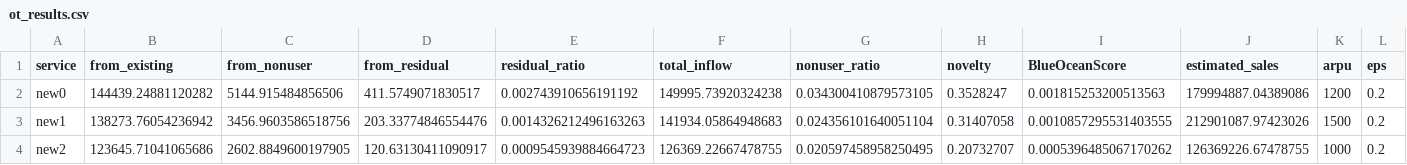
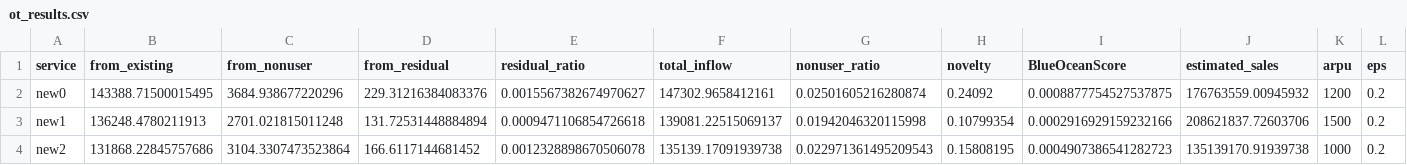
Before and after one commit to fuukanoo/ORICON, a CSV file: data/results/ot_results.csv, drawn as a sheet; only a part is shown; the diff covers the shown part only; the diff names each change by its address in the sheet, - before the commit and + after, or states it on an @@ line.

```diff
--- a/data/results/ot_results.csv
+++ b/data/results/ot_results.csv
-B2 (from_existing): 144439.24881120282
+B2 (from_existing): 143388.71500015495
-C2 (from_nonuser): 5144.915484856506
+C2 (from_nonuser): 3684.938677220296
-D2 (from_residual): 411.5749071830517
+D2 (from_residual): 229.31216384083376
-E2 (residual_ratio): 0.002743910656191192
+E2 (residual_ratio): 0.0015567382674970627
-F2 (total_inflow): 149995.73920324238
+F2 (total_inflow): 147302.9658412161
-G2 (nonuser_ratio): 0.034300410879573105
+G2 (nonuser_ratio): 0.02501605216280874
-H2 (novelty): 0.3528247
+H2 (novelty): 0.24092
-I2 (BlueOceanScore): 0.001815253200513563
+I2 (BlueOceanScore): 0.0008877754527537875
-J2 (estimated_sales): 179994887.04389086
+J2 (estimated_sales): 176763559.00945932
-B3 (from_existing): 138273.76054236942
+B3 (from_existing): 136248.4780211913
-C3 (from_nonuser): 3456.9603586518756
+C3 (from_nonuser): 2701.021815011248
-D3 (from_residual): 203.33774846554476
+D3 (from_residual): 131.72531448884894
-E3 (residual_ratio): 0.0014326212496163263
+E3 (residual_ratio): 0.0009471106854726618
-F3 (total_inflow): 141934.05864948683
+F3 (total_inflow): 139081.22515069137
-G3 (nonuser_ratio): 0.024356101640051104
+G3 (nonuser_ratio): 0.01942046320115998
-H3 (novelty): 0.31407058
+H3 (novelty): 0.10799354
-I3 (BlueOceanScore): 0.0010857295531403555
+I3 (BlueOceanScore): 0.0002916929159232166
-J3 (estimated_sales): 212901087.97423026
+J3 (estimated_sales): 208621837.72603706
-B4 (from_existing): 123645.71041065686
+B4 (from_existing): 131868.22845757686
-C4 (from_nonuser): 2602.8849600197905
+C4 (from_nonuser): 3104.3307473523864
-D4 (from_residual): 120.63130411090917
+D4 (from_residual): 166.6117144681452
-E4 (residual_ratio): 0.0009545939884664723
+E4 (residual_ratio): 0.0012328898670506078
-F4 (total_inflow): 126369.22667478755
+F4 (total_inflow): 135139.17091939738
-G4 (nonuser_ratio): 0.020597458958250495
+G4 (nonuser_ratio): 0.022971361495209543
-H4 (novelty): 0.20732707
+H4 (novelty): 0.15808195
-I4 (BlueOceanScore): 0.0005396485067170262
+I4 (BlueOceanScore): 0.0004907386541282723
-J4 (estimated_sales): 126369226.67478755
+J4 (estimated_sales): 135139170.91939738
```
Also changed, not shown: 153 edited cells elsewhere in this file, 2 other files.
